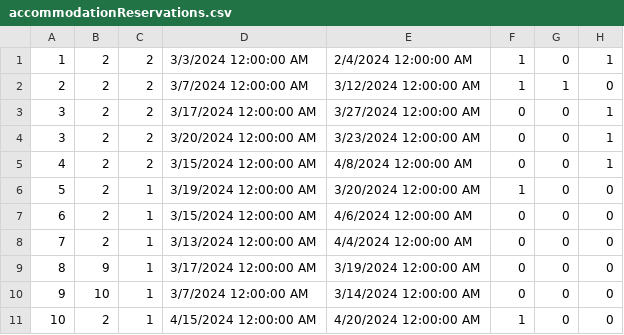
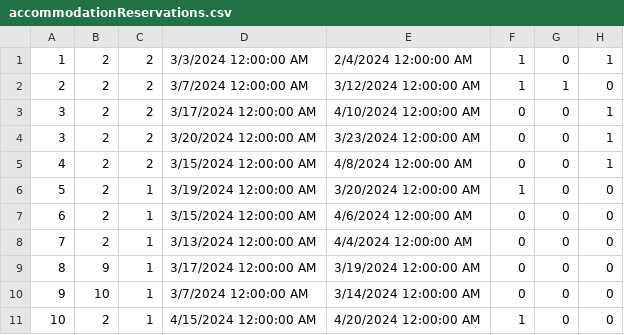
Before and after one commit to kzi-nastava/sims-ra-2024-group-5-team-d, a CSV file: Resources/Data/accommodationReservations.csv, drawn as a sheet.

```diff
--- a/Resources/Data/accommodationReservations.csv
+++ b/Resources/Data/accommodationReservations.csv
@@ -2,3 +2,3 @@
 2|2|2|3/7/2024 12:00:00 AM|3/12/2024 12:00:00 AM|1|1|0
-3|2|2|3/17/2024 12:00:00 AM|3/27/2024 12:00:00 AM|0|0|1
+3|2|2|3/17/2024 12:00:00 AM|4/10/2024 12:00:00 AM|0|0|1
 3|2|2|3/20/2024 12:00:00 AM|3/23/2024 12:00:00 AM|0|0|1
```
Also changed, not shown: Resources/Data/accommodations.csv, 16 other files.
